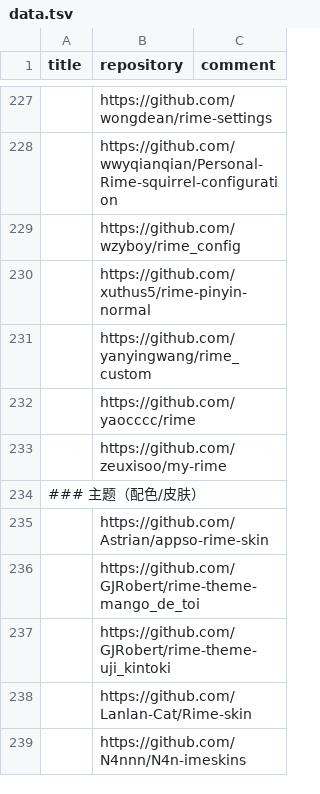
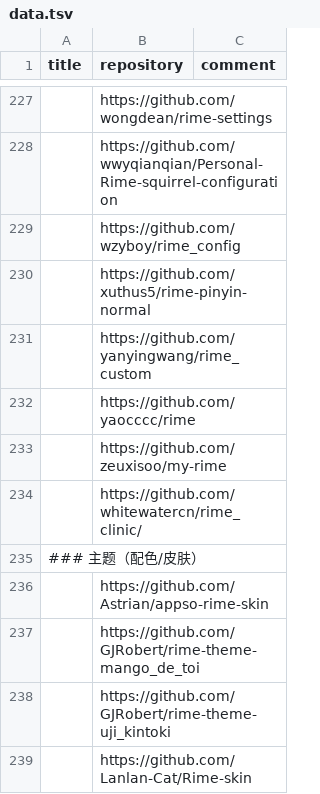
Before and after one commit to hantang/rime-list, a TSV file: data.tsv, drawn as a sheet; only a part is shown, gaps mark what is left out; the shorter side is filled out with more unchanged rows.

Commit message:
Update

```diff
--- a/data.tsv
+++ b/data.tsv
@@ -233,2 +233,3 @@ title	repository	comment
 	https://github.com/zeuxisoo/my-rime	
+	https://github.com/whitewatercn/rime_clinic/	
 ### 主题（配色/皮肤）		
```
